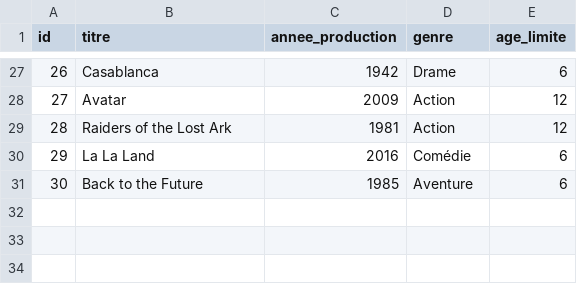
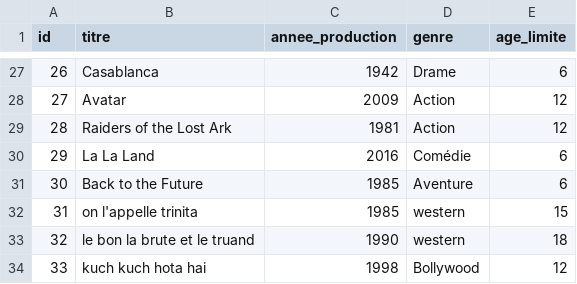
Before and after one commit to sofian-ras/tp-Docker, a CSV file: write/data/movies.csv, drawn as a sheet; only a part is shown, gaps mark what is left out; the diff names each change by its address in the sheet, - before the commit and + after, or states it on an @@ line.

```diff
--- a/write/data/movies.csv
+++ b/write/data/movies.csv
+row 32: 31 | on l'appelle trinita | 1985 | western | 15
+row 33: 32 | le bon la brute et le truand | 1990 | western | 18
+row 34: 33 | kuch kuch hota hai | 1998 | Bollywood | 12
```
Also changed, not shown: 2 other files.
